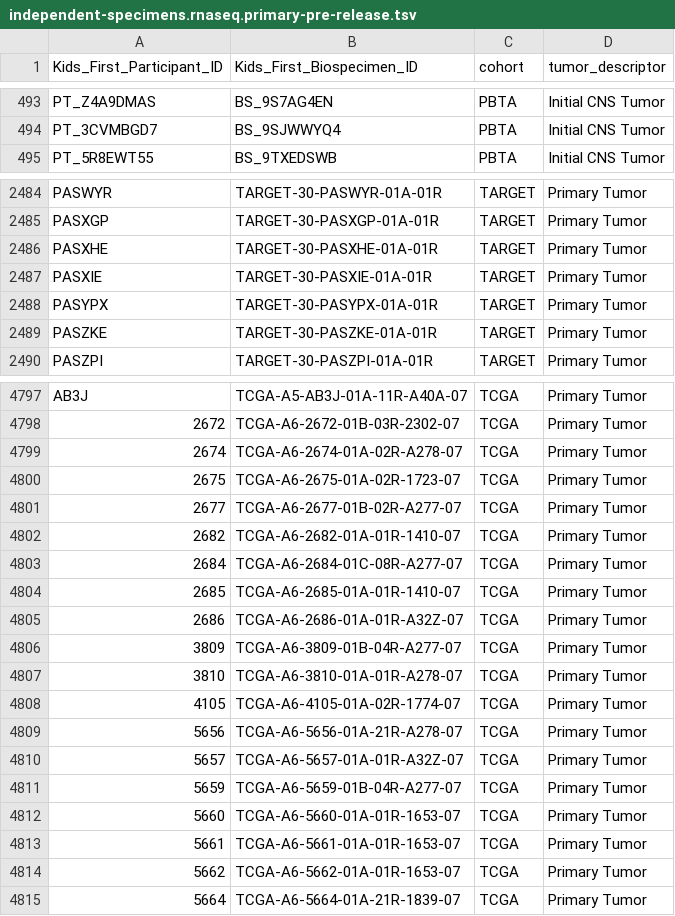
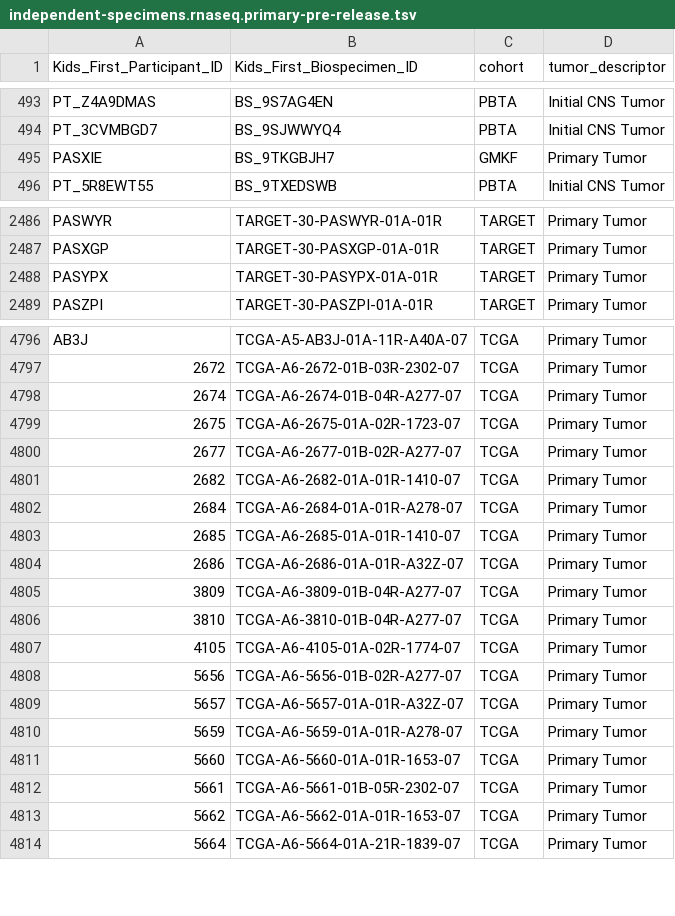
Before and after one commit to rokitalab/OpenPedCan-analysis, a TSV file: analyses/independent-samples/results/independent-specimens.rnaseq.primary-pre-release.tsv, drawn as a sheet; only a part is shown, gaps mark what is left out; the diff covers the shown part only.

```diff
--- a/analyses/independent-samples/results/independent-specimens.rnaseq.primary-pre-release.tsv
+++ b/analyses/independent-samples/results/independent-specimens.rnaseq.primary-pre-release.tsv
@@ -494,2 +494,3 @@ PT_Z4A9DMAS	BS_9S7AG4EN	PBTA	Initial CNS Tumor
 PT_3CVMBGD7	BS_9SJWWYQ4	PBTA	Initial CNS Tumor
+PASXIE	BS_9TKGBJH7	GMKF	Primary Tumor
 PT_5R8EWT55	BS_9TXEDSWB	PBTA	Initial CNS Tumor
@@ -2485,6 +2487,3 @@ PASWYR	TARGET-30-PASWYR-01A-01R	TARGET	Primary Tumor
 PASXGP	TARGET-30-PASXGP-01A-01R	TARGET	Primary Tumor
-PASXHE	TARGET-30-PASXHE-01A-01R	TARGET	Primary Tumor
-PASXIE	TARGET-30-PASXIE-01A-01R	TARGET	Primary Tumor
 PASYPX	TARGET-30-PASYPX-01A-01R	TARGET	Primary Tumor
-PASZKE	TARGET-30-PASZKE-01A-01R	TARGET	Primary Tumor
 PASZPI	TARGET-30-PASZPI-01A-01R	TARGET	Primary Tumor
@@ -4798,3 +4797,3 @@ AB3J	TCGA-A5-AB3J-01A-11R-A40A-07	TCGA	Primary Tumor
 2672	TCGA-A6-2672-01B-03R-2302-07	TCGA	Primary Tumor
-2674	TCGA-A6-2674-01A-02R-A278-07	TCGA	Primary Tumor
+2674	TCGA-A6-2674-01B-04R-A277-07	TCGA	Primary Tumor
 2675	TCGA-A6-2675-01A-02R-1723-07	TCGA	Primary Tumor
@@ -4802,3 +4801,3 @@ AB3J	TCGA-A5-AB3J-01A-11R-A40A-07	TCGA	Primary Tumor
 2682	TCGA-A6-2682-01A-01R-1410-07	TCGA	Primary Tumor
-2684	TCGA-A6-2684-01C-08R-A277-07	TCGA	Primary Tumor
+2684	TCGA-A6-2684-01A-01R-A278-07	TCGA	Primary Tumor
 2685	TCGA-A6-2685-01A-01R-1410-07	TCGA	Primary Tumor
@@ -4806,9 +4805,9 @@ AB3J	TCGA-A5-AB3J-01A-11R-A40A-07	TCGA	Primary Tumor
 3809	TCGA-A6-3809-01B-04R-A277-07	TCGA	Primary Tumor
-3810	TCGA-A6-3810-01A-01R-A278-07	TCGA	Primary Tumor
+3810	TCGA-A6-3810-01B-04R-A277-07	TCGA	Primary Tumor
 4105	TCGA-A6-4105-01A-02R-1774-07	TCGA	Primary Tumor
-5656	TCGA-A6-5656-01A-21R-A278-07	TCGA	Primary Tumor
+5656	TCGA-A6-5656-01B-02R-A277-07	TCGA	Primary Tumor
 5657	TCGA-A6-5657-01A-01R-A32Z-07	TCGA	Primary Tumor
-5659	TCGA-A6-5659-01B-04R-A277-07	TCGA	Primary Tumor
+5659	TCGA-A6-5659-01A-01R-A278-07	TCGA	Primary Tumor
 5660	TCGA-A6-5660-01A-01R-1653-07	TCGA	Primary Tumor
-5661	TCGA-A6-5661-01A-01R-1653-07	TCGA	Primary Tumor
+5661	TCGA-A6-5661-01B-05R-2302-07	TCGA	Primary Tumor
 5662	TCGA-A6-5662-01A-01R-1653-07	TCGA	Primary Tumor
```
Also changed, not shown: 7 added rows, 6 removed rows and 45 edited cells elsewhere in this file, analyses/fusion-summary/results/fusion_summary_embryonal_foi.tsv, analyses/fusion_filtering/results/fusion-recurrent-fusion-bygroup.tsv, 23 other files.
